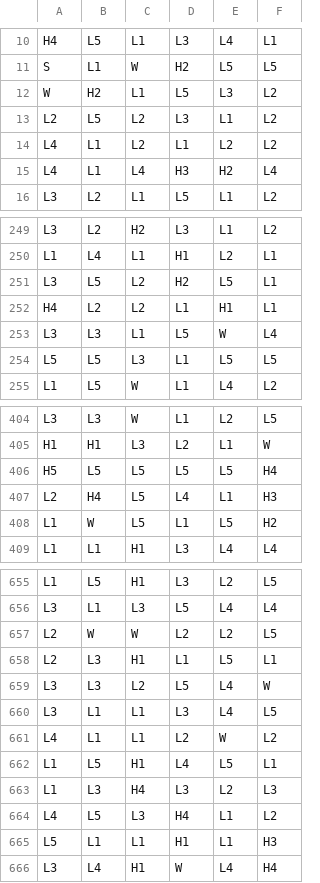
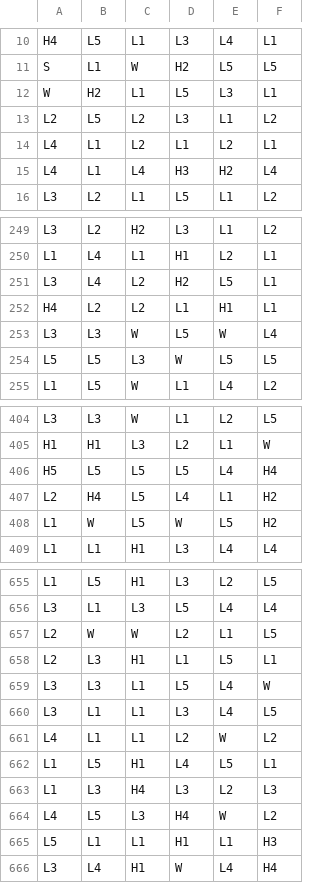
Before and after one commit to nrancourt98/genecist-math, a CSV file: project/engine/data/reels/BR0.csv, drawn as a sheet; only a part is shown, gaps mark what is left out; the diff covers the shown part only.

```diff
--- a/project/engine/data/reels/BR0.csv
+++ b/project/engine/data/reels/BR0.csv
@@ -11,5 +11,5 @@ H4,L5,L1,L3,L4,L1
 S,L1,W,H2,L5,L5
-W,H2,L1,L5,L3,L2
+W,H2,L1,L5,L3,L1
 L2,L5,L2,L3,L1,L2
-L4,L1,L2,L1,L2,L2
+L4,L1,L2,L1,L2,L1
 L4,L1,L4,H3,H2,L4
@@ -250,6 +250,6 @@ L3,L2,H2,L3,L1,L2
 L1,L4,L1,H1,L2,L1
-L3,L5,L2,H2,L5,L1
+L3,L4,L2,H2,L5,L1
 H4,L2,L2,L1,H1,L1
-L3,L3,L1,L5,W,L4
-L5,L5,L3,L1,L5,L5
+L3,L3,W,L5,W,L4
+L5,L5,L3,W,L5,L5
 L1,L5,W,L1,L4,L2
@@ -405,5 +405,5 @@ L3,L3,W,L1,L2,L5
 H1,H1,L3,L2,L1,W
-H5,L5,L5,L5,L5,H4
-L2,H4,L5,L4,L1,H3
-L1,W,L5,L1,L5,H2
+H5,L5,L5,L5,L4,H4
+L2,H4,L5,L4,L1,H2
+L1,W,L5,W,L5,H2
 L1,L1,H1,L3,L4,L4
@@ -656,5 +656,5 @@ L1,L5,H1,L3,L2,L5
 L3,L1,L3,L5,L4,L4
-L2,W,W,L2,L2,L5
+L2,W,W,L2,L1,L5
 L2,L3,H1,L1,L5,L1
-L3,L3,L2,L5,L4,W
+L3,L3,L1,L5,L4,W
 L3,L1,L1,L3,L4,L5
@@ -663,3 +663,3 @@ L1,L5,H1,L4,L5,L1
 L1,L3,H4,L3,L2,L3
-L4,L5,L3,H4,L1,L2
+L4,L5,L3,H4,W,L2
 L5,L1,L1,H1,L1,H3
```
Also changed, not shown: 80 edited cells elsewhere in this file, 2 other files.
